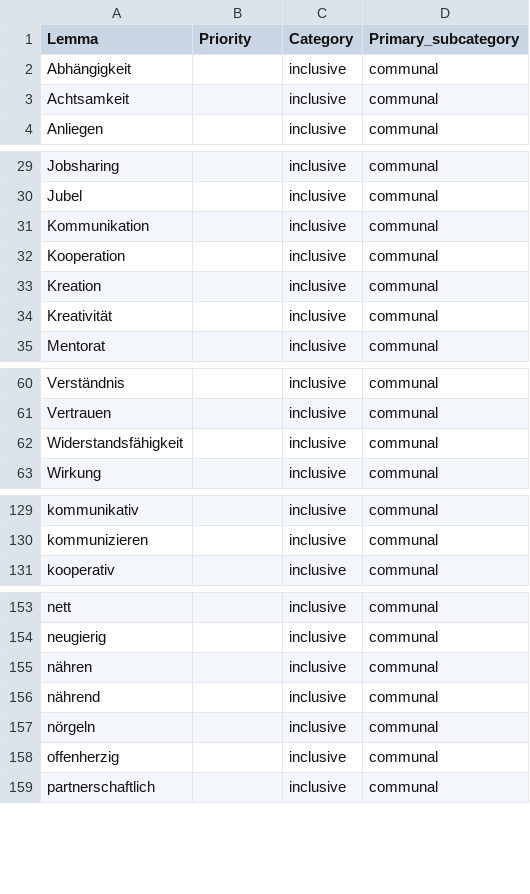
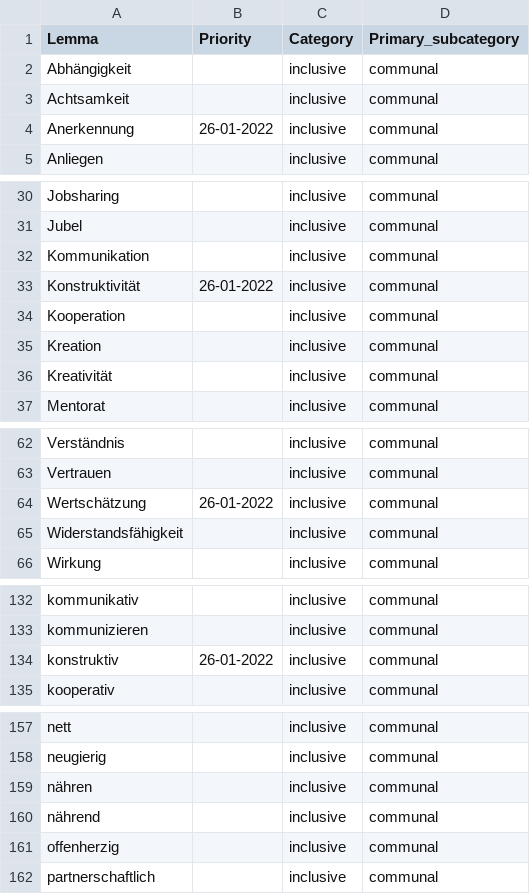
Before and after one commit to witty-works/nlp_api, a CSV file: training_data/de-DE/communal.csv, drawn as a sheet; only a part is shown, gaps mark what is left out; removed rows and columns are numbered as before the commit, all else as after; the diff names each change by its address in the sheet, - before the commit and + after, or states it on an @@ line.

Commit message:
inclusive german

```diff
--- a/training_data/de-DE/communal.csv
+++ b/training_data/de-DE/communal.csv
+row 4: Anerkennung | 26-01-2022 | inclusive | communal
+row 33: Konstruktivität | 26-01-2022 | inclusive | communal
+row 64: Wertschätzung | 26-01-2022 | inclusive | communal
+row 134: konstruktiv | 26-01-2022 | inclusive | communal
-row 157: nörgeln |  | inclusive | communal
```
Also changed, not shown: training_data/de-DE/d_and_i_sentences.csv, training_data/de-DE/d_and_i_words.csv.
